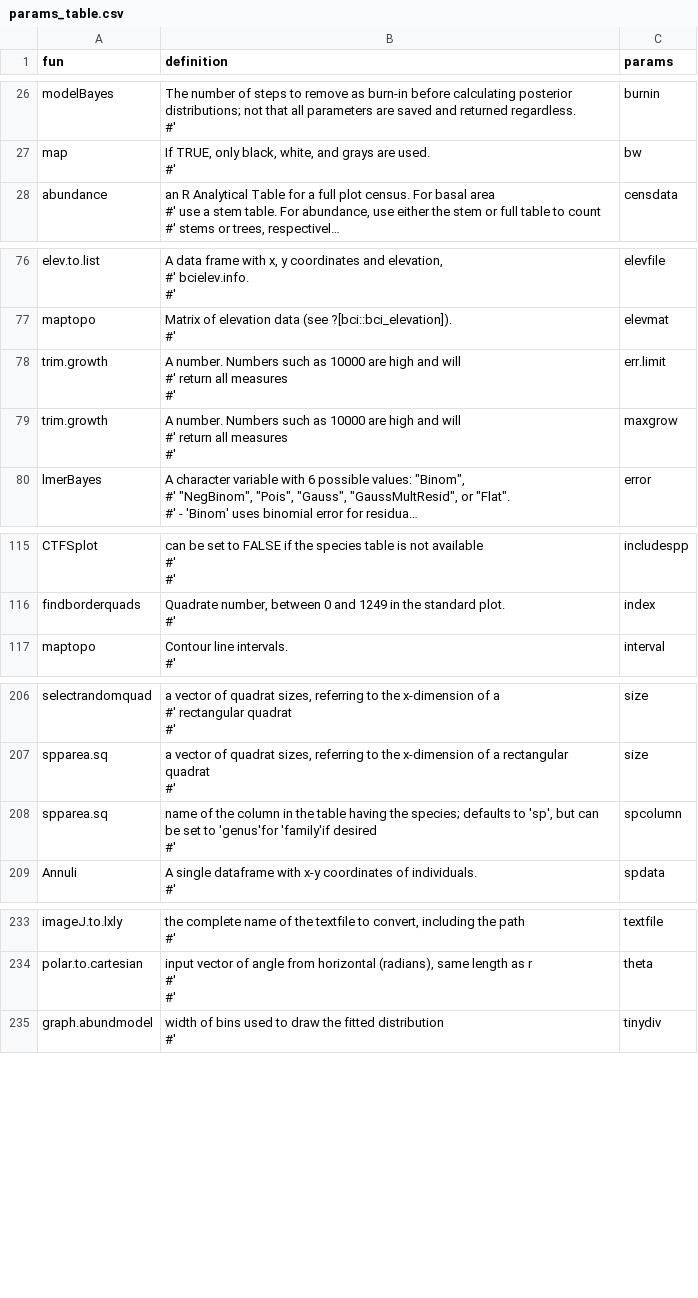
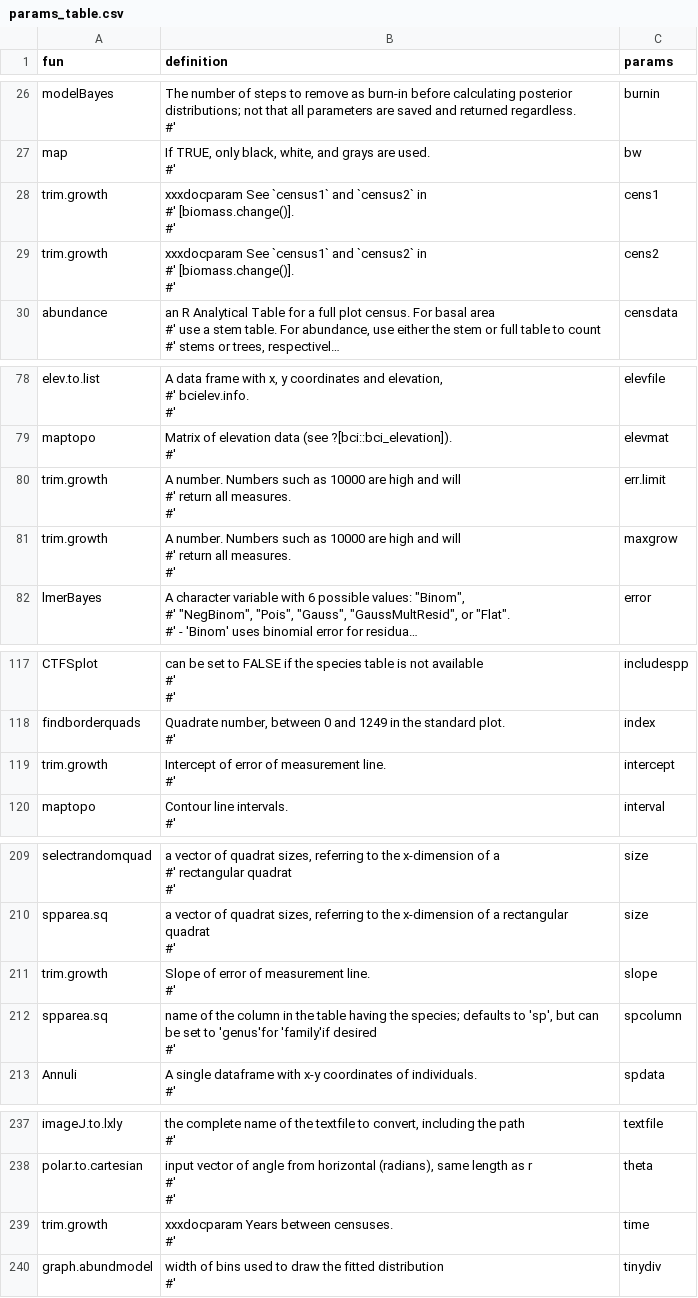
Before and after one commit to forestgeo/ctfs, a CSV file: data-raw/params_table.csv, drawn as a sheet; only a part is shown, gaps mark what is left out; long unchanged cells end in …; addresses are those after the commit; ↵ is a line break in a cell; the diff covers the shown part only; the diff names each change by its address in the sheet, - before the commit and + after, or states it on an @@ line.

```diff
--- a/data-raw/params_table.csv
+++ b/data-raw/params_table.csv
+row 28: trim.growth | xxxdocparam See `census1` and `census2` in ↵ #' [biomass.change()]. ↵ #' | cens1
+row 29: trim.growth | xxxdocparam See `census1` and `census2` in ↵ #' [biomass.change()]. ↵ #' | cens2
-B80:B81 (definition): …return all measures ↵ #'
+B80:B81 (definition): …return all measures. ↵ #'
+row 119: trim.growth | Intercept of error of measurement line. ↵ #' | intercept
+row 211: trim.growth | Slope of error of measurement line. ↵ #' | slope
+row 239: trim.growth | xxxdocparam Years between censuses. ↵ #' | time
```
Also changed, not shown: 1 edited cell elsewhere in this file, 11 other files.
